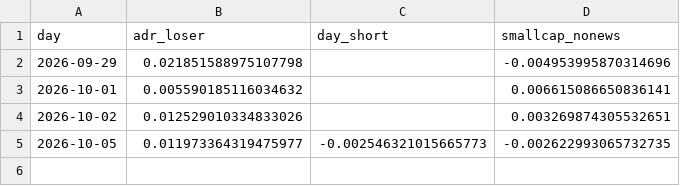
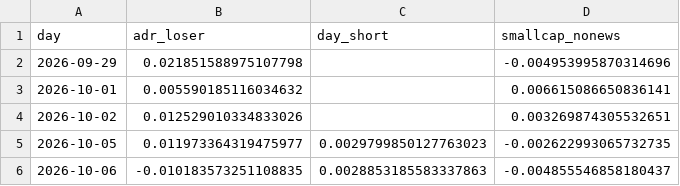
Before and after one commit to KTKate/nooptoo, a CSV file: logs/paper/shadow_scores.csv, drawn as a sheet.

```diff
--- a/logs/paper/shadow_scores.csv
+++ b/logs/paper/shadow_scores.csv
@@ -4,2 +4,3 @@ day,adr_loser,day_short,smallcap_nonews
 2026-10-02,0.012529010334833026,,0.003269874305532651
-2026-10-05,0.011973364319475977,-0.002546321015665773,-0.002622993065732735
+2026-10-05,0.011973364319475977,0.0029799850127763023,-0.002622993065732735
+2026-10-06,-0.010183573251108835,0.0028853185583337863,-0.004855546858180437
```
Also changed, not shown: logs/paper/equity.csv, logs/paper/shadow_trades.csv, 45 other files.
